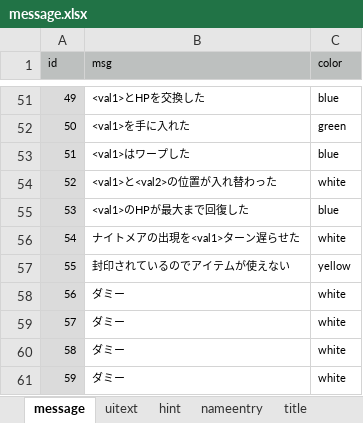
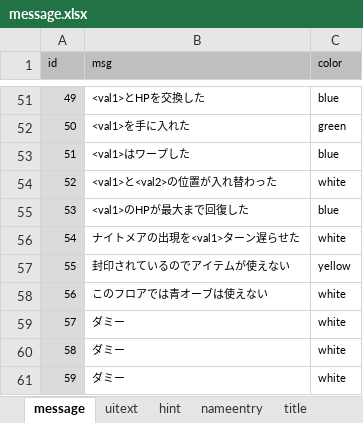
Before and after one commit to syun77/FlixelRL, an Excel workbook: docs/message.xlsx, sheet message, drawn as a sheet; only a part is shown, gaps mark what is left out; values as stored, in another font and other column widths than the file's, no borders; the diff names each change by its address in the sheet, - before the commit and + after, or states it on an @@ line.

```diff
--- a/docs/message.xlsx (sheet message)
+++ b/docs/message.xlsx (sheet message)
-B58 (msg): ダミー
+B58 (msg): このフロアでは青オーブは使えない
```
Also changed, not shown: 7 other files.
